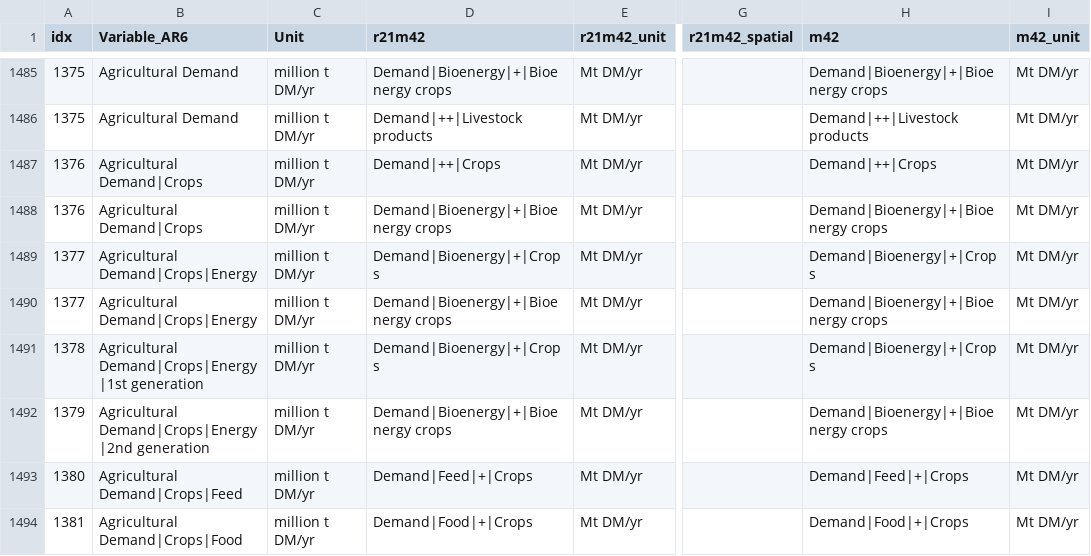
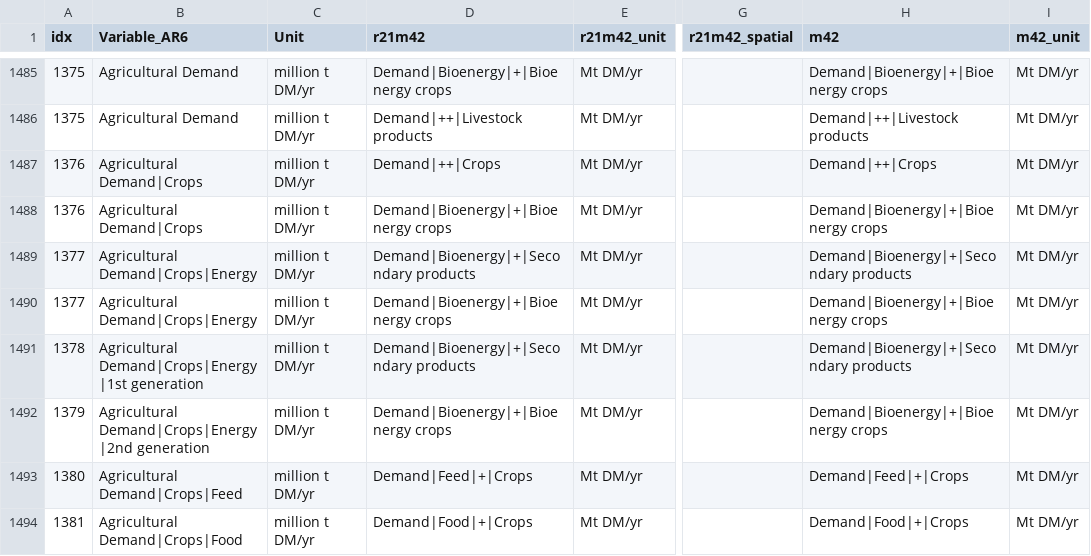
Before and after one commit to strefler/project_interfaces, a CSV file: ar6/mapping_template_AR6.csv, drawn as a sheet; only a part is shown, gaps mark what is left out; the diff names each change by its address in the sheet, - before the commit and + after, or states it on an @@ line.

Commit message:
Corrected bioenergy variables for r21m42 and m42

```diff
--- a/ar6/mapping_template_AR6.csv
+++ b/ar6/mapping_template_AR6.csv
-D1489 (r21m42): Demand|Bioenergy|+|Crops
+D1489 (r21m42): Demand|Bioenergy|+|Secondary products
-H1489 (m42): Demand|Bioenergy|+|Crops
+H1489 (m42): Demand|Bioenergy|+|Secondary products
-D1491 (r21m42): Demand|Bioenergy|+|Crops
+D1491 (r21m42): Demand|Bioenergy|+|Secondary products
-H1491 (m42): Demand|Bioenergy|+|Crops
+H1491 (m42): Demand|Bioenergy|+|Secondary products
```
